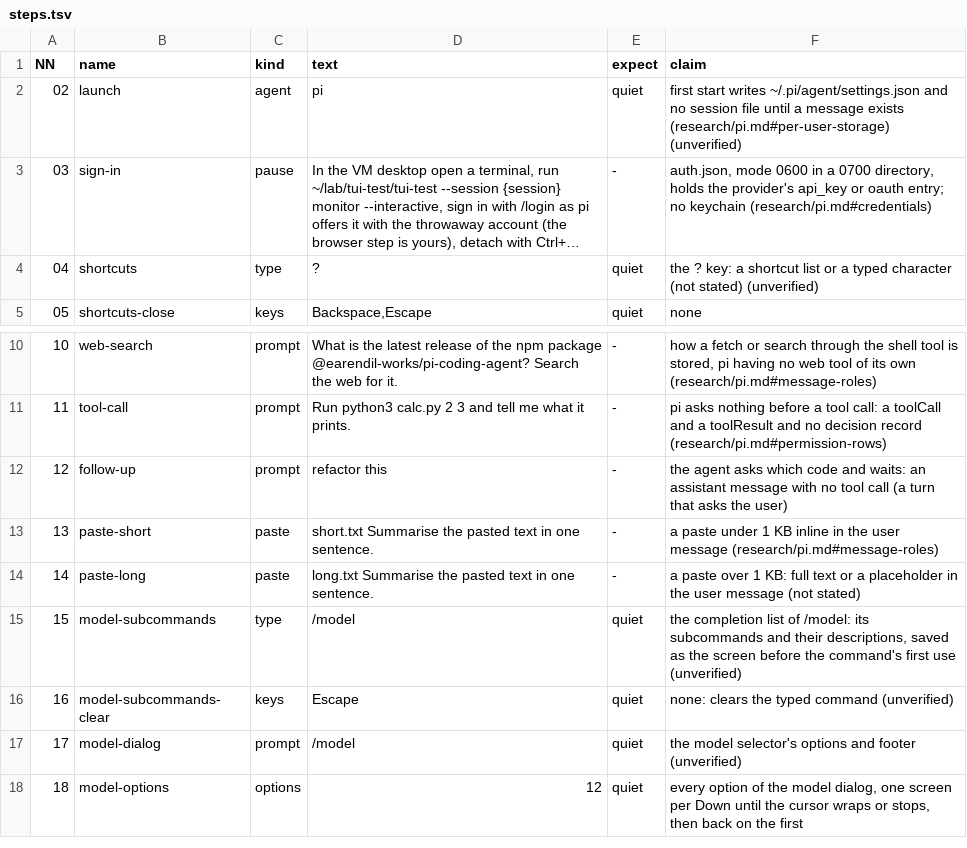
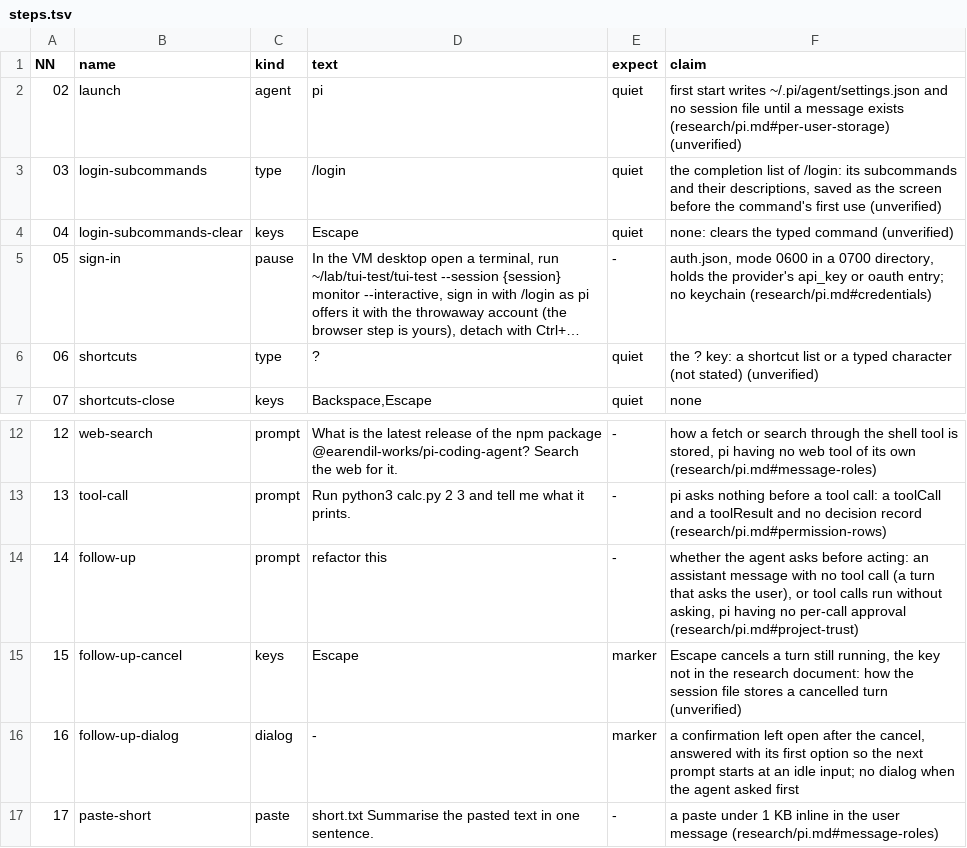
Before and after one commit to seanthegeek/doubleagent, a TSV file: lab/round/agents/pi/steps.tsv, drawn as a sheet; only a part is shown, gaps mark what is left out; the shorter side is filled out with more unchanged rows; long unchanged cells end in …; addresses are those after the commit; the diff names each change by its address in the sheet, - before the commit and + after, or states it on an @@ line.

```diff
--- a/lab/round/agents/pi/steps.tsv
+++ b/lab/round/agents/pi/steps.tsv
+row 3: 03 | login-subcommands | type | /login | quiet | the completion list of /login: its subcommands and their descriptions, saved as the screen before the command's first use (unverified)
+row 4: 04 | login-subcommands-clear | keys | Escape | quiet | none: clears the typed command (unverified)
@@ column A (NN) renumbered from row 5 down @@
-F14 (claim): the agent asks which code and waits: an assistant message with no tool call (a turn that asks the user)
+F14 (claim): whether the agent asks before acting: an assistant message with no tool call (a turn that asks the user), or tool calls run without asking, pi having no per-call approval (research/pi.md#project-trust)
+row 15: 15 | follow-up-cancel | keys | Escape | marker | Escape cancels a turn still running, the key not in the research document: how the session file stores a cancelled turn (unverified)
+row 16: 16 | follow-up-dialog | dialog | - | marker | a confirmation left open after the cancel, answered with its first option so the next prompt starts at an idle input; no dialog when the agent asked first
```
Also changed, not shown: lab/round/agents/gemini-cli/steps.tsv, lab/round/agents/qwen-code/steps.tsv, 2 other files.
